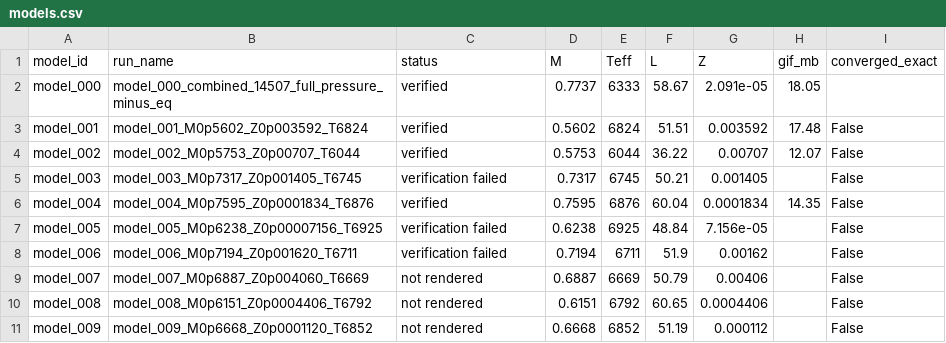
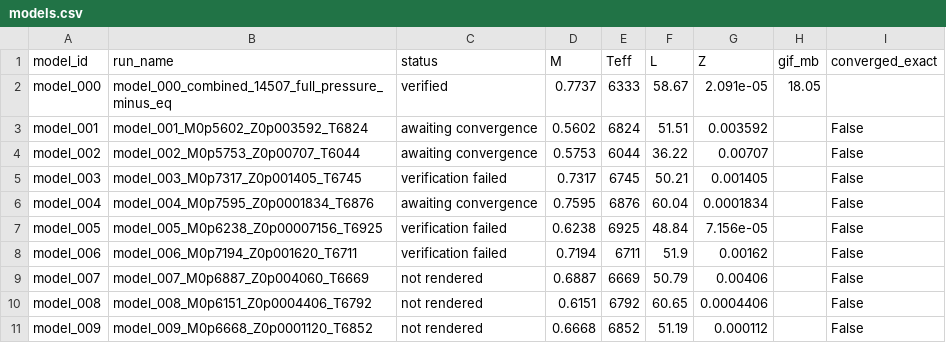
Before and after one commit to earlbellinger/kappa, a CSV file: site/metadata/models.csv, drawn as a sheet.

Commit message:
Gate batch animations on convergence

```diff
--- a/site/metadata/models.csv
+++ b/site/metadata/models.csv
@@ -2,6 +2,6 @@ model_id,run_name,status,M,Teff,L,Z,gif_mb,converged_exact
 model_000,model_000_combined_14507_full_pressure_minus_eq,verified,0.7737,6333,58.67,2.091e-05,18.05,
-model_001,model_001_M0p5602_Z0p003592_T6824,verified,0.5602,6824,51.51,0.003592,17.48,False
-model_002,model_002_M0p5753_Z0p00707_T6044,verified,0.5753,6044,36.22,0.00707,12.07,False
+model_001,model_001_M0p5602_Z0p003592_T6824,awaiting convergence,0.5602,6824,51.51,0.003592,,False
+model_002,model_002_M0p5753_Z0p00707_T6044,awaiting convergence,0.5753,6044,36.22,0.00707,,False
 model_003,model_003_M0p7317_Z0p001405_T6745,verification failed,0.7317,6745,50.21,0.001405,,False
-model_004,model_004_M0p7595_Z0p0001834_T6876,verified,0.7595,6876,60.04,0.0001834,14.35,False
+model_004,model_004_M0p7595_Z0p0001834_T6876,awaiting convergence,0.7595,6876,60.04,0.0001834,,False
 model_005,model_005_M0p6238_Z0p00007156_T6925,verification failed,0.6238,6925,48.84,7.156e-05,,False
```
Also changed, not shown: 9 other files.
